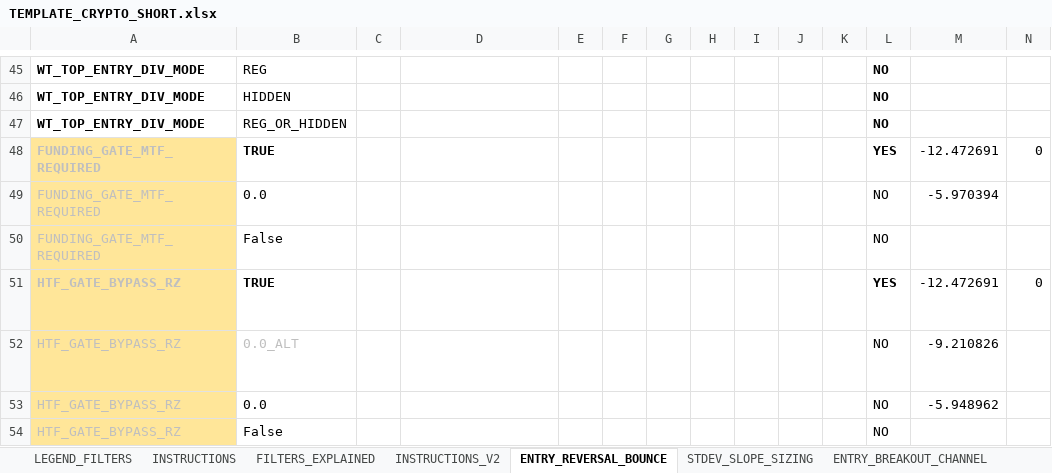
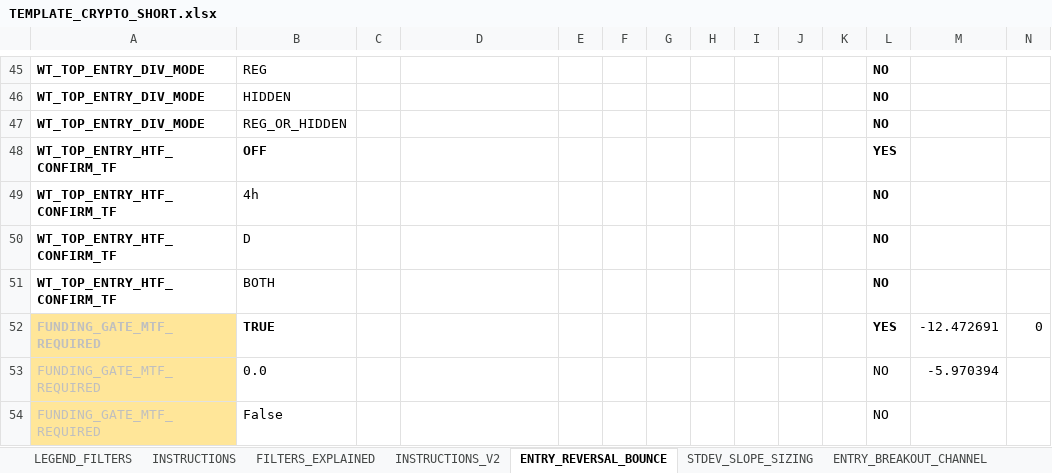
Before and after one commit to nielsvip/binance-sandbox, an Excel workbook: SPREADSHEETS/TEMPLATE_FINAL_NORM/TEMPLATE_CRYPTO_SHORT.xlsx, sheet ENTRY_REVERSAL_BOUNCE, drawn as a sheet; only a part is shown, gaps mark what is left out; the shorter side is filled out with more unchanged rows; values as stored, in another font and other column widths than the file's, no borders; rows hold the shown columns only; the diff names each change by its address in the sheet, - before the commit and + after, or states it on an @@ line.

```diff
--- a/SPREADSHEETS/TEMPLATE_FINAL_NORM/TEMPLATE_CRYPTO_SHORT.xlsx (sheet ENTRY_REVERSAL_BOUNCE)
+++ b/SPREADSHEETS/TEMPLATE_FINAL_NORM/TEMPLATE_CRYPTO_SHORT.xlsx (sheet ENTRY_REVERSAL_BOUNCE)
+row 48: WT_TOP_ENTRY_HTF_CONFIRM_TF | OFF |  |  |  |  |  |  |  |  |  | YES
+row 49: WT_TOP_ENTRY_HTF_CONFIRM_TF | 4h |  |  |  |  |  |  |  |  |  | NO
+row 50: WT_TOP_ENTRY_HTF_CONFIRM_TF | D |  |  |  |  |  |  |  |  |  | NO
+row 51: WT_TOP_ENTRY_HTF_CONFIRM_TF | BOTH |  |  |  |  |  |  |  |  |  | NO
```
Also changed, not shown: SPREADSHEETS/TEMPLATE_FINAL_NORM/TEMPLATE_STOCKS_SHORT.xlsx, 17 other files.
